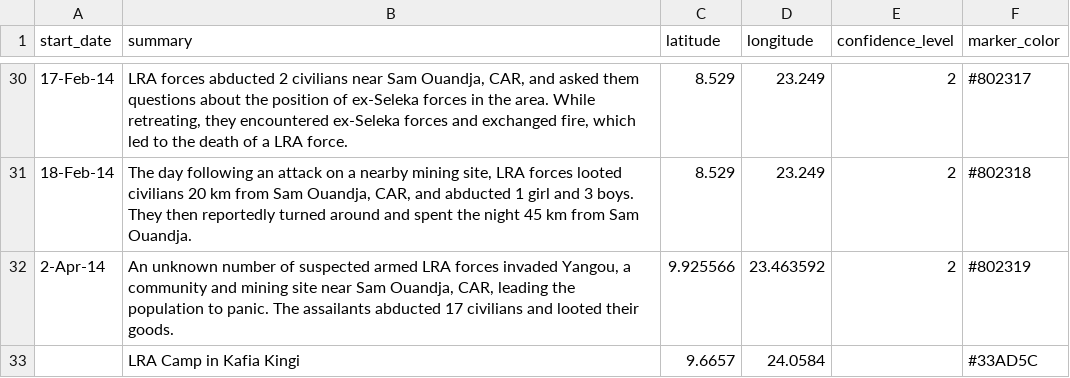
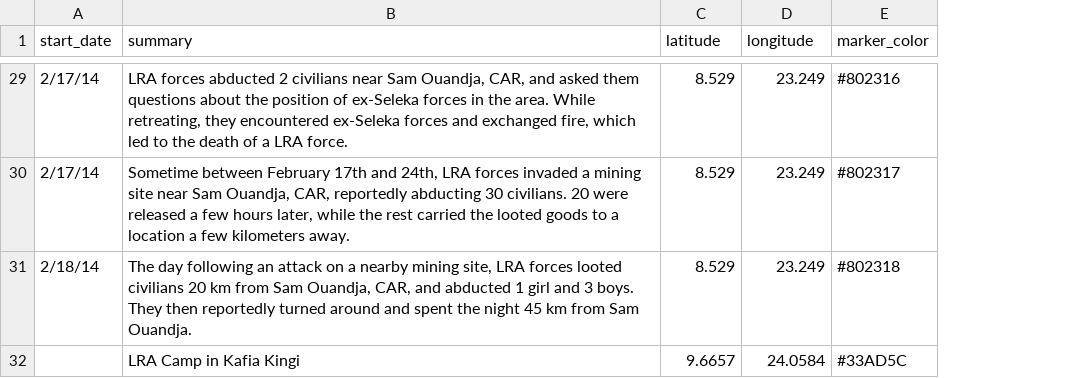
Before and after one commit to theresolve/reports, a CSV file: data/northern-attacks.csv, drawn as a sheet; only a part is shown, gaps mark what is left out; removed rows and columns are numbered as before the commit, all else as after; the diff covers the shown part only; the diff names each change by its address in the sheet, - before the commit and + after, or states it on an @@ line.

```diff
--- a/data/northern-attacks.csv
+++ b/data/northern-attacks.csv
-column E (confidence_level), rows 30-31: 2 | 2
-A29 (start_date): 17-Feb-14
+A29 (start_date): 2/17/14
-E29 (marker_color): #802317
+E29 (marker_color): #802316
+row 30: 2/17/14 | Sometime between February 17th and 24th, LRA forces invaded a mining site near Sam Ouandja, CAR, reportedly abducting 30 civilians. 20 were released a few hours later, while the rest carried the looted goods to a location a few kilometers away. | 8.529 | 23.249 | #802317
-A31 (start_date): 18-Feb-14
+A31 (start_date): 2/18/14
-row 32: 2-Apr-14 | An unknown number of suspected armed LRA forces invaded Yangou, a community and mining site near Sam Ouandja, CAR, leading the population to panic. The assailants abducted 17 civilians and looted their goods. | 9.925566 | 23.463592 | 2 | #802319
```
Also changed, not shown: 1 removed row and 27 edited cells elsewhere in this file, data/ugandan-combatant-returnees.csv, 1 other file.
